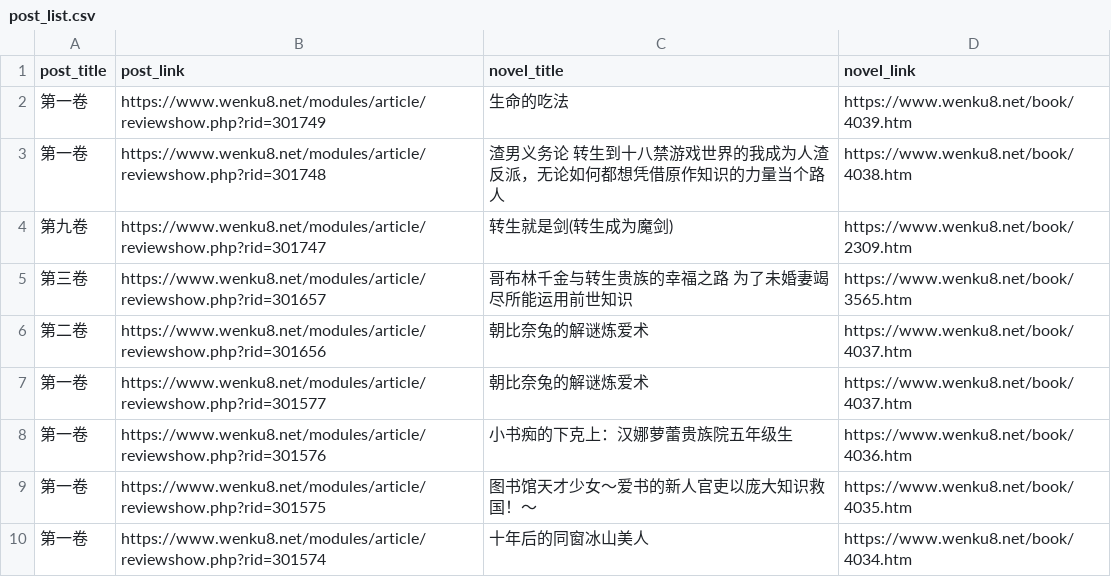
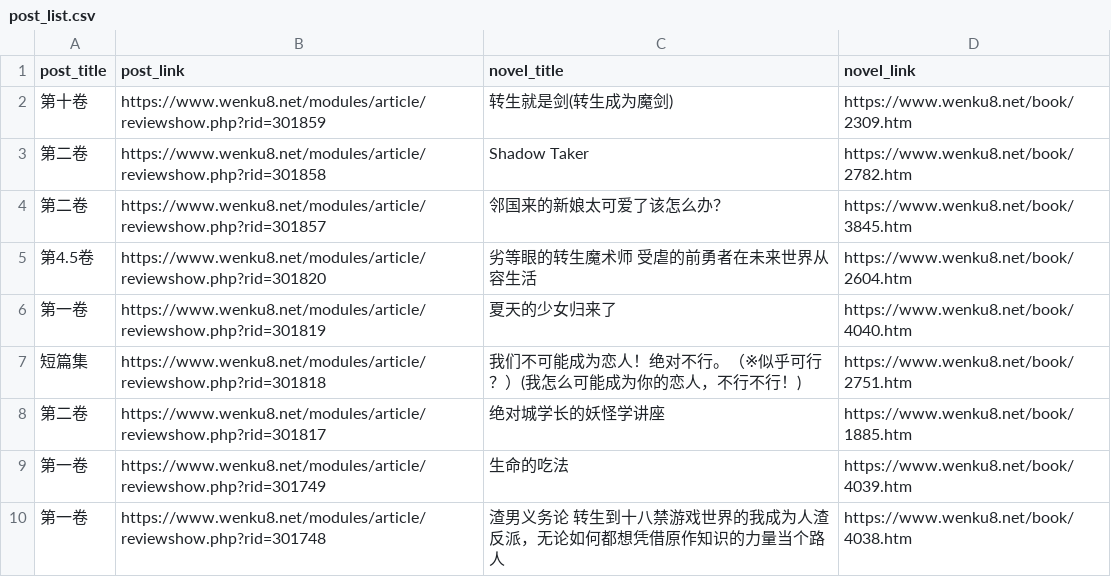
Before and after one commit to mojimoon/wenku8, a CSV file: out/post_list.csv, drawn as a sheet; only a part is shown; the shorter side is filled out with more unchanged rows.

```diff
--- a/out/post_list.csv
+++ b/out/post_list.csv
@@ -1,2 +1,9 @@
 post_title,post_link,novel_title,novel_link
+"第十卷",https://www.wenku8.net/modules/article/reviewshow.php?rid=301859,"转生就是剑(转生成为魔剑)",https://www.wenku8.net/book/2309.htm
+"第二卷",https://www.wenku8.net/modules/article/reviewshow.php?rid=301858,"Shadow Taker",https://www.wenku8.net/book/2782.htm
+"第二卷",https://www.wenku8.net/modules/article/reviewshow.php?rid=301857,"邻国来的新娘太可爱了该怎么办？",https://www.wenku8.net/book/3845.htm
+"第4.5卷",https://www.wenku8.net/modules/article/reviewshow.php?rid=301820,"劣等眼的转生魔术师 受虐的前勇者在未来世界从容生活",https://www.wenku8.net/book/2604.htm
+"第一卷",https://www.wenku8.net/modules/article/reviewshow.php?rid=301819,"夏天的少女归来了",https://www.wenku8.net/book/4040.htm
+"短篇集",https://www.wenku8.net/modules/article/reviewshow.php?rid=301818,"我们不可能成为恋人！绝对不行。（※似乎可行？）(我怎么可能成为你的恋人，不行不行！)",https://www.wenku8.net/book/2751.htm
+"第二卷",https://www.wenku8.net/modules/article/reviewshow.php?rid=301817,"绝对城学长的妖怪学讲座",https://www.wenku8.net/book/1885.htm
 "第一卷",https://www.wenku8.net/modules/article/reviewshow.php?rid=301749,"生命的吃法",https://www.wenku8.net/book/4039.htm
```
Also changed, not shown: out/merged.csv, 3 other files.
